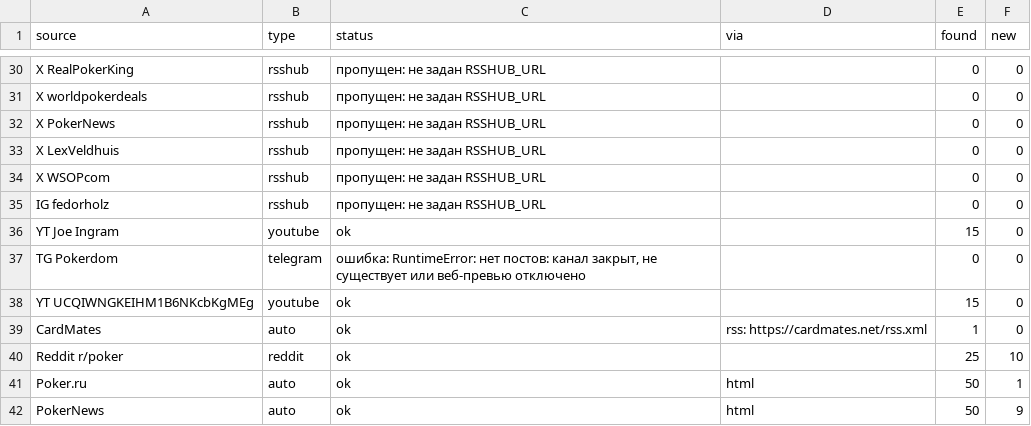
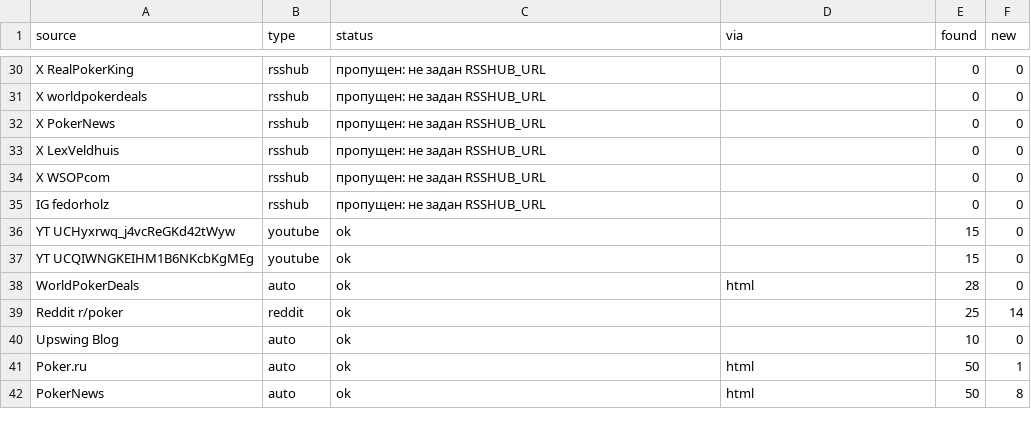
Before and after one commit to marta702/pokeroff-news, a CSV file: out/last_run_status.csv, drawn as a sheet; only a part is shown, gaps mark what is left out; the diff covers the shown part only.

```diff
--- a/out/last_run_status.csv
+++ b/out/last_run_status.csv
@@ -35,8 +35,8 @@ X WSOPcom,rsshub,пропущен: не задан RSSHUB_URL,,0,0
 IG fedorholz,rsshub,пропущен: не задан RSSHUB_URL,,0,0
-YT Joe Ingram,youtube,ok,,15,0
-TG Pokerdom,telegram,"ошибка: RuntimeError: нет постов: канал закрыт, не существует или веб-превью отключено",,0,0
+YT UCHyxrwq_j4vcReGKd42tWyw,youtube,ok,,15,0
 YT UCQIWNGKEIHM1B6NKcbKgMEg,youtube,ok,,15,0
-CardMates,auto,ok,rss: https://cardmates.net/rss.xml,1,0
-Reddit r/poker,reddit,ok,,25,10
+WorldPokerDeals,auto,ok,html,28,0
+Reddit r/poker,reddit,ok,,25,14
+Upswing Blog,auto,ok,,10,0
 Poker.ru,auto,ok,html,50,1
-PokerNews,auto,ok,html,50,9
+PokerNews,auto,ok,html,50,8
```
Also changed, not shown: 4 added rows, 4 removed rows, 3 moved rows and 7 edited cells elsewhere in this file, 2 other files.
